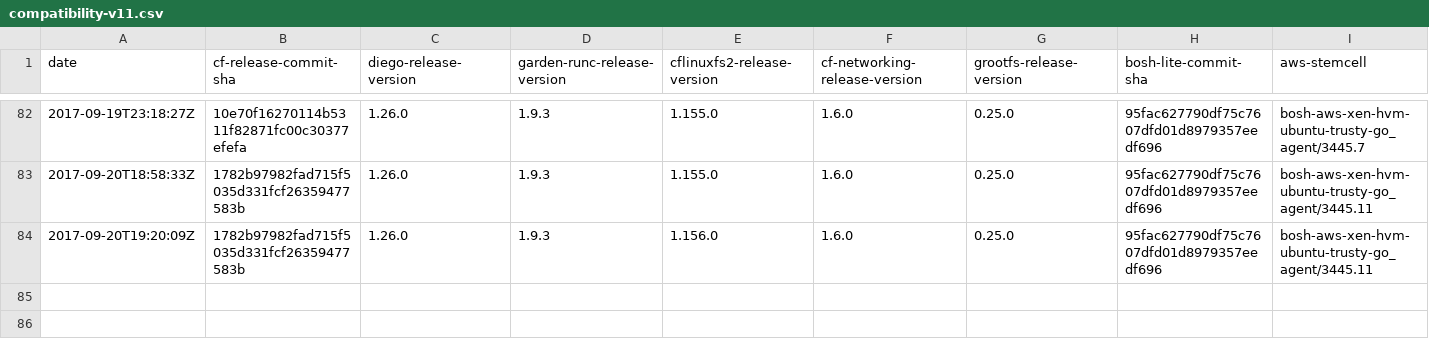
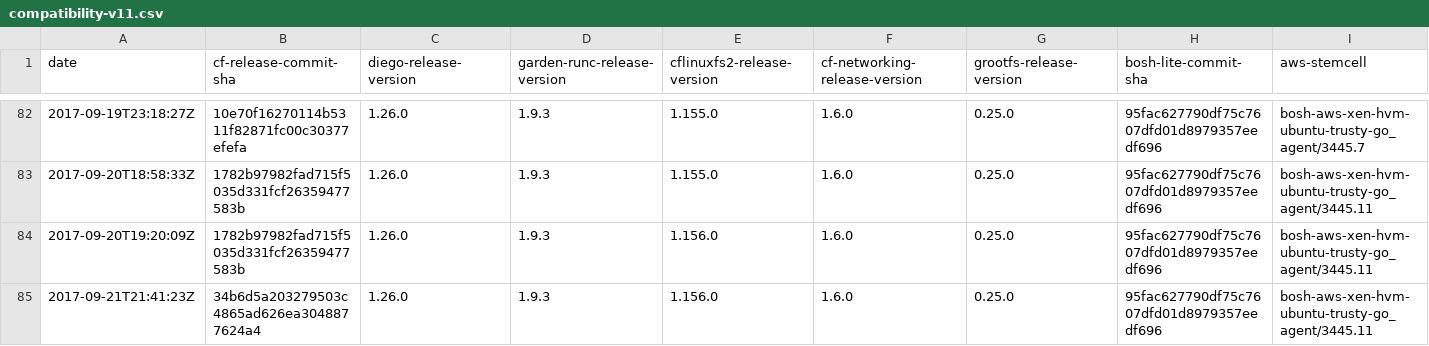
Before and after one commit to cloudfoundry-attic/diego-cf-compatibility, a CSV file: compatibility-v11.csv, drawn as a sheet; only a part is shown, gaps mark what is left out; rows hold the shown columns only; the diff names each change by its address in the sheet, - before the commit and + after, or states it on an @@ line.

Commit message:
Update compatibility-v11.csv

```diff
--- a/compatibility-v11.csv
+++ b/compatibility-v11.csv
+row 85: 2017-09-21T21:41:23Z | 34b6d5a203279503c4865ad626ea3048877624a4 | 1.26.0 | 1.9.3 | 1.156.0 | 1.6.0 | 0.25.0 | 95fac627790df75c7607dfd01d8979357eedf696 | bosh-aws-xen-hvm-ubuntu-trusty-go_agent/3445.11
```
